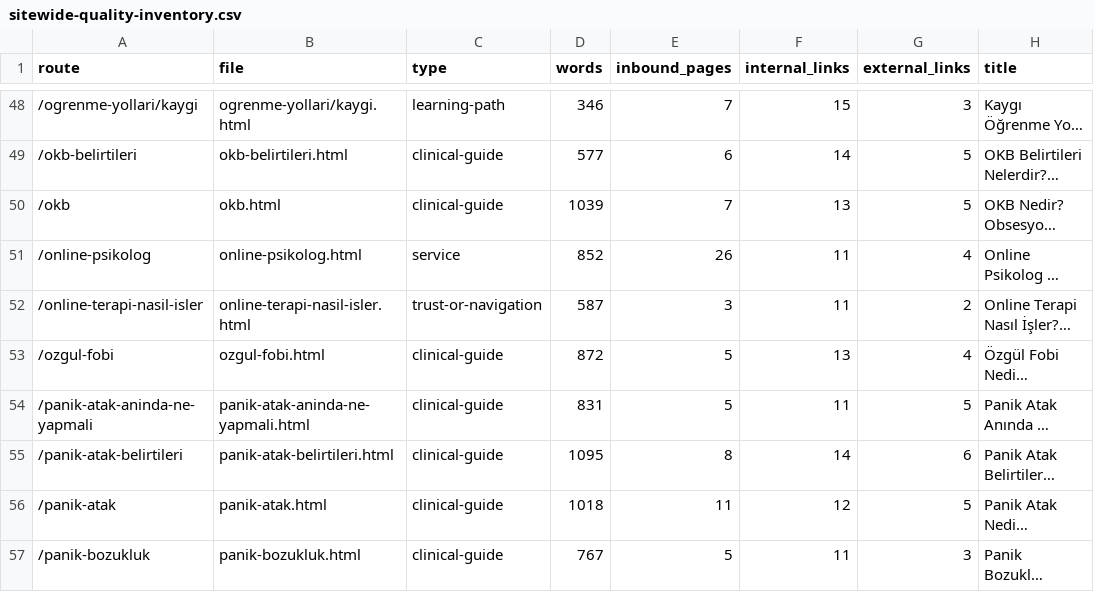
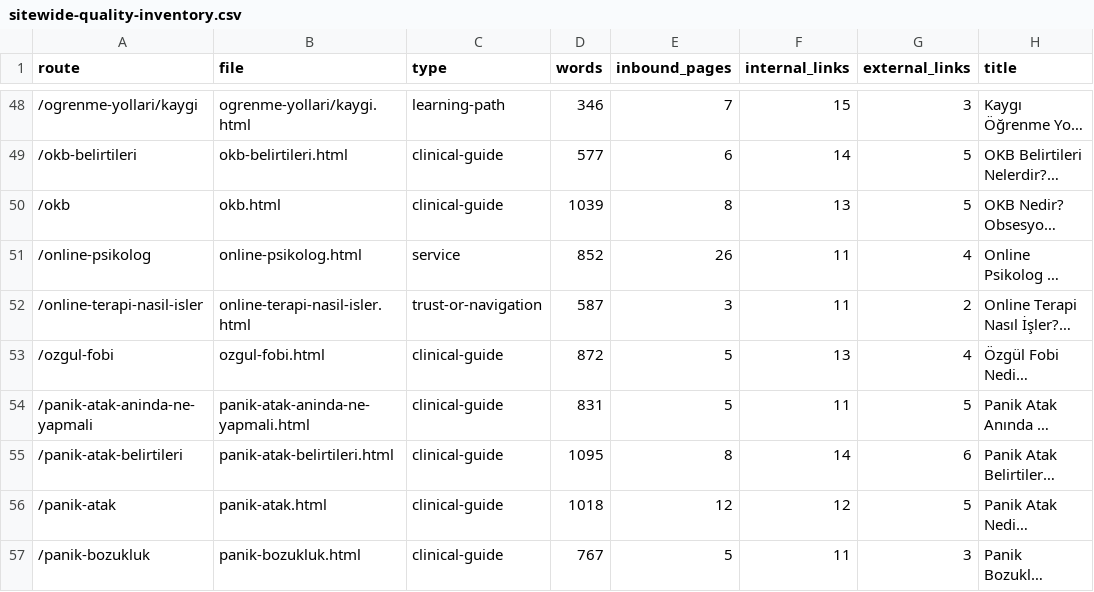
Before and after one commit to omeratapamukcu-ops/atapamukcu.com, a CSV file: seo-ops/research/sitewide-quality-inventory.csv, drawn as a sheet; only a part is shown, gaps mark what is left out; long unchanged cells end in …; the diff covers the shown part only; the diff names each change by its address in the sheet, - before the commit and + after, or states it on an @@ line.

```diff
--- a/seo-ops/research/sitewide-quality-inventory.csv
+++ b/seo-ops/research/sitewide-quality-inventory.csv
-E50 (inbound_pages): 7
+E50 (inbound_pages): 8
-E56 (inbound_pages): 11
+E56 (inbound_pages): 12
```
Also changed, not shown: 25 edited cells elsewhere in this file, seo-ops/backlog.csv, seo-ops/measurements.csv, 6 other files.
